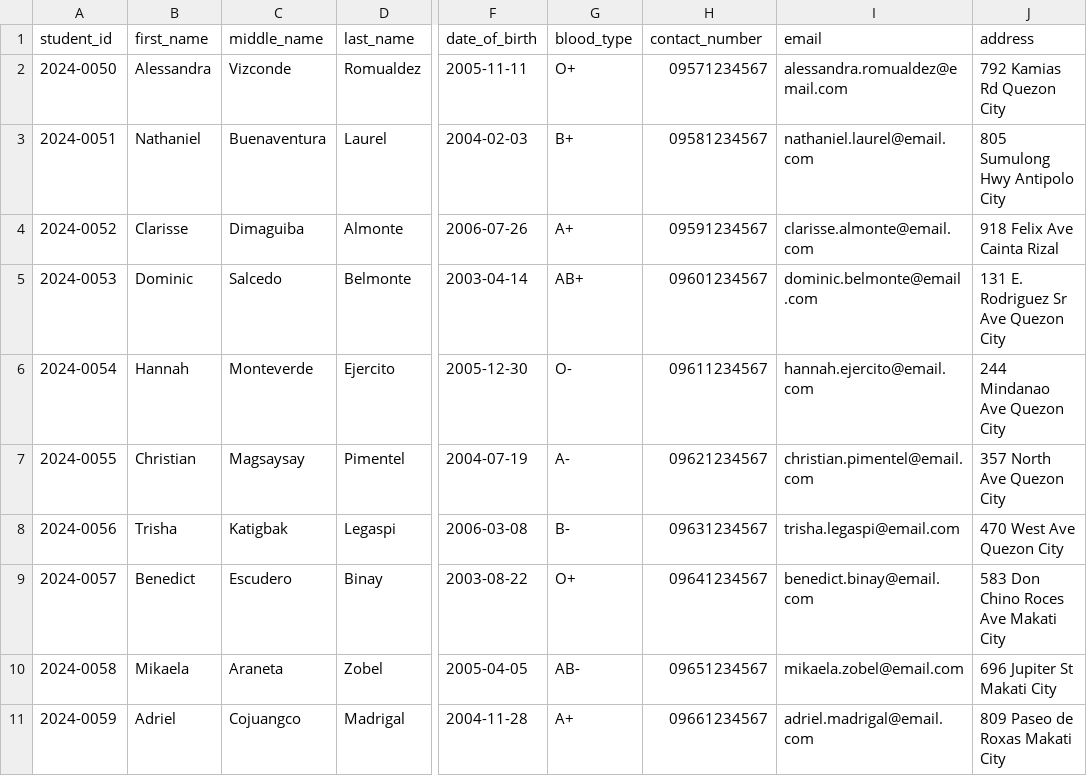
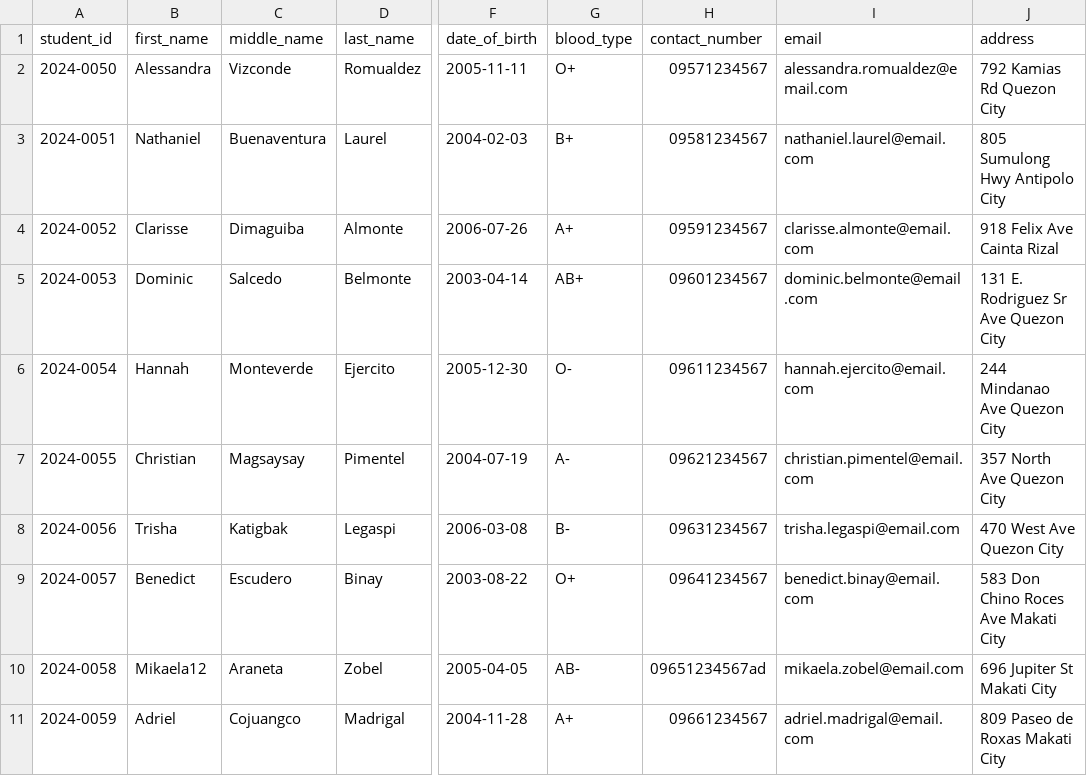
Before and after one commit to Keith11-1313/CampusCare, a CSV file: docs/testing/demo_students_5_error.csv (was docs/testing/demo_students_5.csv), drawn as a sheet; only a part is shown, gaps mark what is left out; the diff names each change by its address in the sheet, - before the commit and + after, or states it on an @@ line.

Commit message:
Added error checker for csv importing

```diff
--- a/docs/testing/demo_students_5.csv
+++ b/docs/testing/demo_students_5_error.csv
-B10 (first_name): Mikaela
+B10 (first_name): Mikaela12
-H10 (contact_number): 09651234567
+H10 (contact_number): 09651234567ad
```
